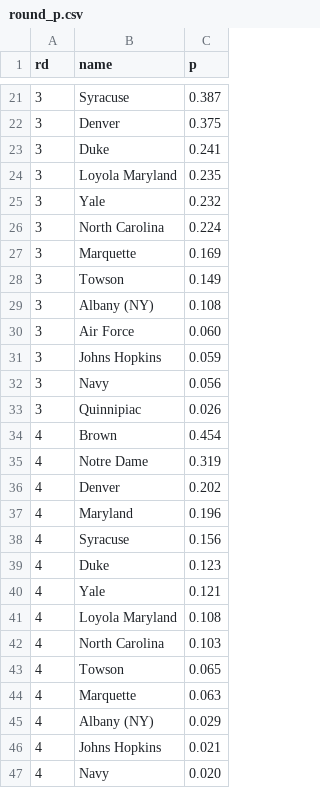
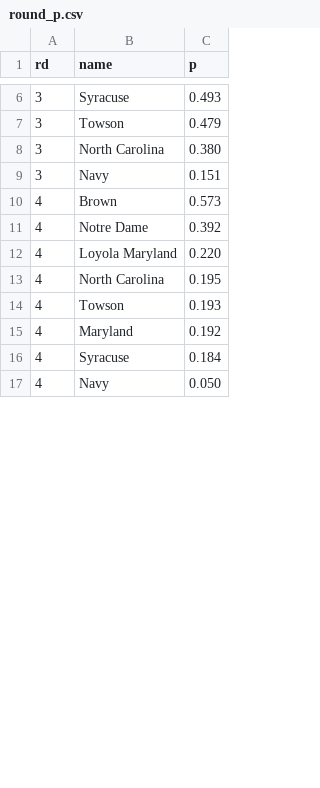
Before and after one commit to octonion/lacrosse, a CSV file: ncaa/tournament/round_p.csv, drawn as a sheet; only a part is shown, gaps mark what is left out; the diff covers the shown part only.

```diff
--- a/ncaa/tournament/round_p.csv
+++ b/ncaa/tournament/round_p.csv
@@ -21,27 +6,12 @@ rd,name,p
-3,Syracuse,0.387
-3,Denver,0.375
-3,Duke,0.241
-3,Loyola Maryland,0.235
-3,Yale,0.232
-3,North Carolina,0.224
-3,Marquette,0.169
-3,Towson,0.149
-3,Albany (NY),0.108
-3,Air Force,0.060
-3,Johns Hopkins,0.059
-3,Navy,0.056
-3,Quinnipiac,0.026
-4,Brown,0.454
-4,Notre Dame,0.319
-4,Denver,0.202
-4,Maryland,0.196
-4,Syracuse,0.156
-4,Duke,0.123
-4,Yale,0.121
-4,Loyola Maryland,0.108
-4,North Carolina,0.103
-4,Towson,0.065
-4,Marquette,0.063
-4,Albany (NY),0.029
-4,Johns Hopkins,0.021
-4,Navy,0.020
+3,Syracuse,0.493
+3,Towson,0.479
+3,North Carolina,0.380
+3,Navy,0.151
+4,Brown,0.573
+4,Notre Dame,0.392
+4,Loyola Maryland,0.220
+4,North Carolina,0.195
+4,Towson,0.193
+4,Maryland,0.192
+4,Syracuse,0.184
+4,Navy,0.050
```
Also changed, not shown: 1 added row, 26 removed rows and 11 edited cells elsewhere in this file, 4 other files.
